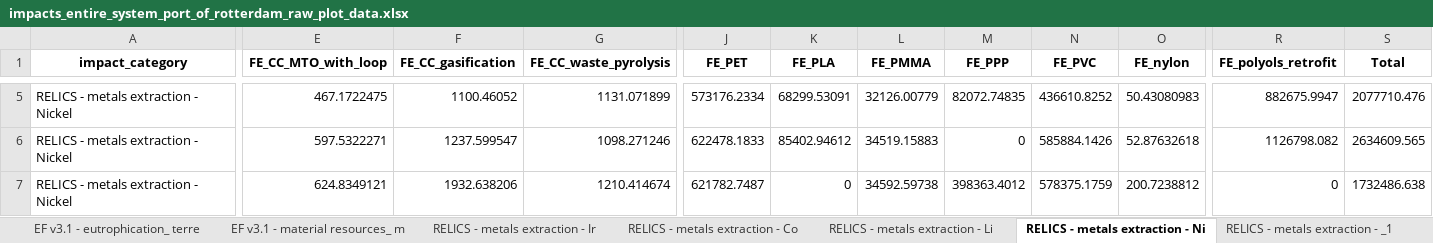
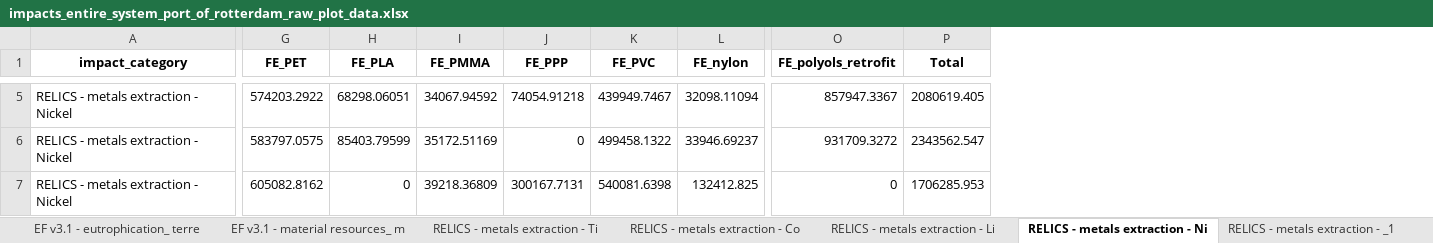
Before and after one commit to tomterlouw/lca_transience, an Excel workbook: figs/impacts_entire_system_port_of_rotterdam_raw_plot_data.xlsx, sheet RELICS - metals extraction - Ni, drawn as a sheet; only a part is shown, gaps mark what is left out; values as stored, in another font and other column widths than the file's, no borders; removed rows and columns are numbered as before the commit, all else as after; the diff covers the shown part only; the diff names each change by its address in the sheet, - before the commit and + after, or states it on an @@ line.

```diff
--- a/figs/impacts_entire_system_port_of_rotterdam_raw_plot_data.xlsx (sheet RELICS - metals extraction - Ni)
+++ b/figs/impacts_entire_system_port_of_rotterdam_raw_plot_data.xlsx (sheet RELICS - metals extraction - Ni)
-column E (FE_CC_MTO_with_loop), rows 5-7: 467.1722475 | 597.5322271 | 624.8349121
-column F (FE_CC_gasification), rows 5-7: 1100.46052 | 1237.599547 | 1932.638206
-column G (FE_CC_waste_pyrolysis), rows 5-7: 1131.071899 | 1098.271246 | 1210.414674
-G5 (FE_PET): 573176.2334
+G5 (FE_PET): 574203.2922
-H5 (FE_PLA): 68299.53091
+H5 (FE_PLA): 68298.06051
-I5 (FE_PMMA): 32126.00779
+I5 (FE_PMMA): 34067.94592
-J5 (FE_PPP): 82072.74835
+J5 (FE_PPP): 74054.91218
-K5 (FE_PVC): 436610.8252
+K5 (FE_PVC): 439949.7467
-L5 (FE_nylon): 50.43080983
+L5 (FE_nylon): 32098.11094
-O5 (FE_polyols_retrofit): 882675.9947
+O5 (FE_polyols_retrofit): 857947.3367
-P5 (Total): 2077710.476
+P5 (Total): 2080619.405
-G6 (FE_PET): 622478.1833
+G6 (FE_PET): 583797.0575
-H6 (FE_PLA): 85402.94612
+H6 (FE_PLA): 85403.79599
-I6 (FE_PMMA): 34519.15883
+I6 (FE_PMMA): 35172.51169
-K6 (FE_PVC): 585884.1426
+K6 (FE_PVC): 499458.1322
-L6 (FE_nylon): 52.87632618
+L6 (FE_nylon): 33946.69237
-O6 (FE_polyols_retrofit): 1126798.082
+O6 (FE_polyols_retrofit): 931709.3272
-P6 (Total): 2634609.565
+P6 (Total): 2343562.547
-G7 (FE_PET): 621782.7487
+G7 (FE_PET): 605082.8162
-I7 (FE_PMMA): 34592.59738
+I7 (FE_PMMA): 39218.36809
-J7 (FE_PPP): 398363.4012
+J7 (FE_PPP): 300167.7131
-K7 (FE_PVC): 578375.1759
+K7 (FE_PVC): 540081.6398
-L7 (FE_nylon): 200.7238812
+L7 (FE_nylon): 132412.825
-P7 (Total): 1732486.638
+P7 (Total): 1706285.953
```
Also changed, not shown: 90 edited cells elsewhere in this sheet, sheet all_data_long, sheet totals, sheet RELICS - metals extraction - _1, sheet RELICS - metals extraction - Co, sheet RELICS - metals extraction - Li, sheet RELICS - metals extraction - Ti, 11 more sheets, other sheet tabs, 37 other files.
